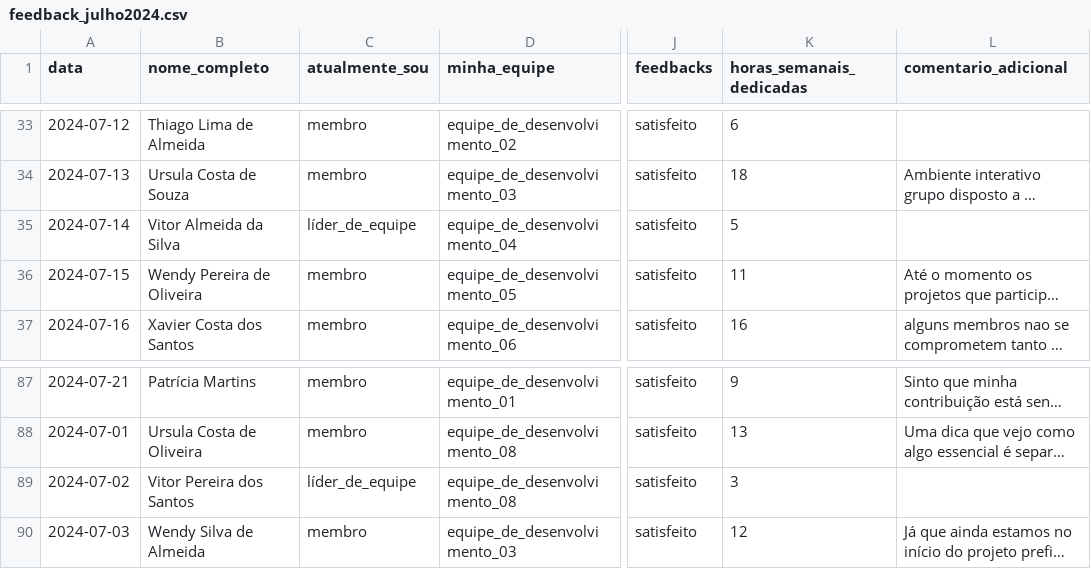
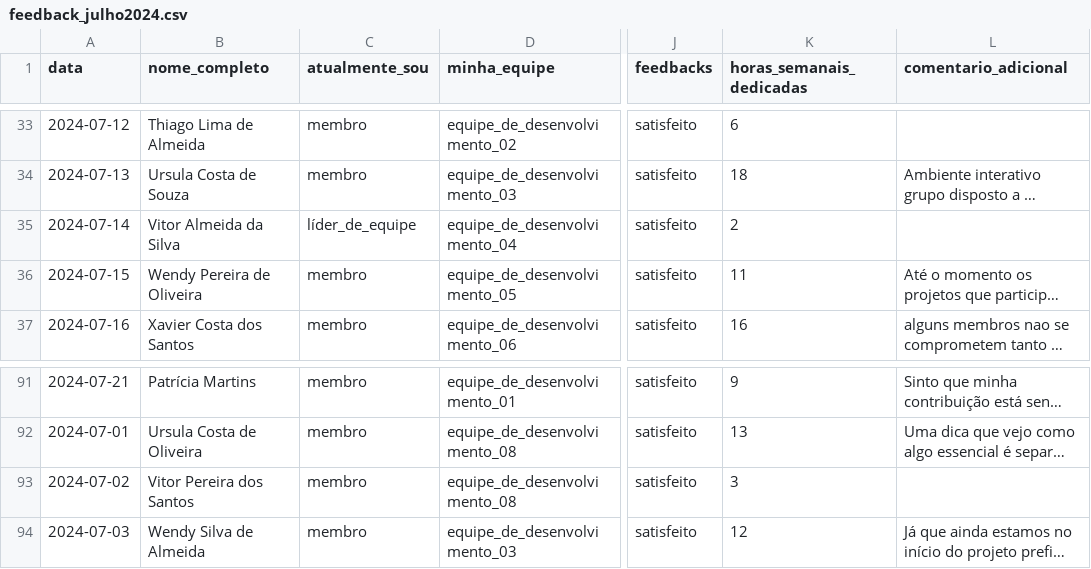
Before and after one commit to 68vinicius/TrilhaFinalDados, a CSV file: Data/feedback_julho2024.csv, drawn as a sheet; only a part is shown, gaps mark what is left out; long unchanged cells end in …; addresses are those after the commit; the diff covers the shown part only; the diff names each change by its address in the sheet, - before the commit and + after, or states it on an @@ line.

```diff
--- a/Data/feedback_julho2024.csv
+++ b/Data/feedback_julho2024.csv
-K35 (horas_semanais_dedicadas): 5
+K35 (horas_semanais_dedicadas): 2
-C93 (atualmente_sou): líder_de_equipe
+C93 (atualmente_sou): membro
```
Also changed, not shown: 12 added rows and 14 edited cells elsewhere in this file, Data/feedback_junho2024.csv.
